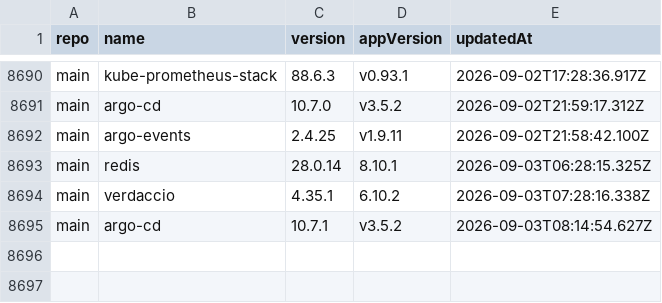
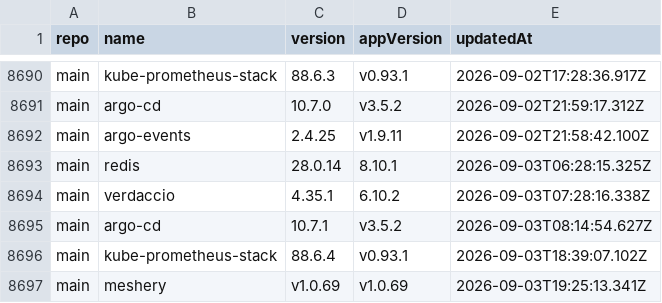
Before and after one commit to wenerme/charts, a CSV file: CHANGELOG.csv, drawn as a sheet; only a part is shown, gaps mark what is left out; the diff names each change by its address in the sheet, - before the commit and + after, or states it on an @@ line.

```diff
--- a/CHANGELOG.csv
+++ b/CHANGELOG.csv
+row 8696: main | kube-prometheus-stack | 88.6.4 | v0.93.1 | 2026-09-03T18:39:07.102Z
+row 8697: main | meshery | v1.0.69 | v1.0.69 | 2026-09-03T19:25:13.341Z
```
Also changed, not shown: 2 other files.
